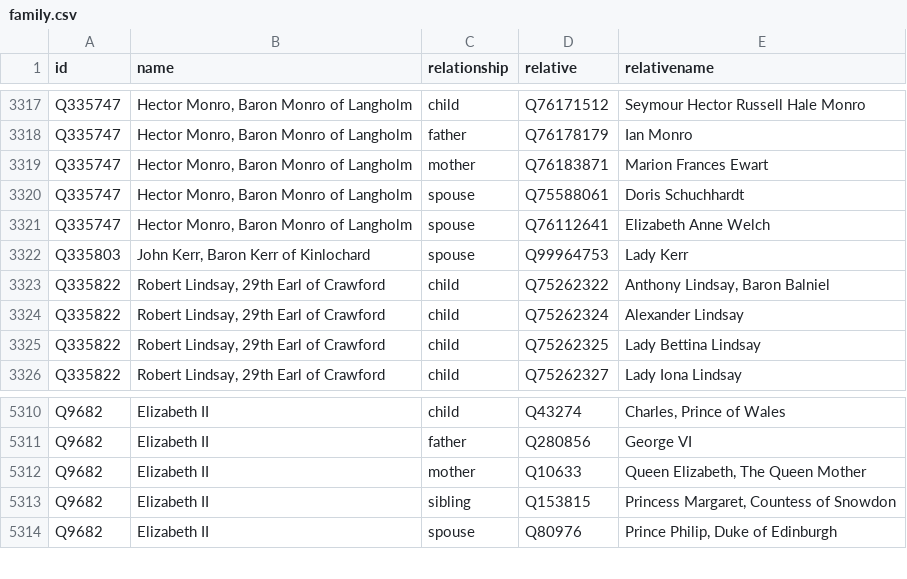
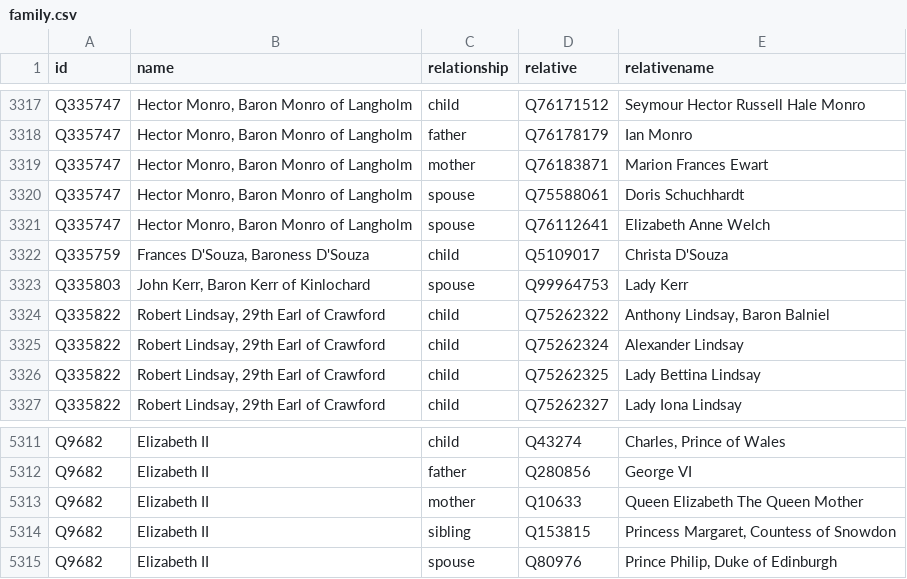
Before and after one commit to every-politician-scrapers/united-kingdom-cabinet, a CSV file: html/family.csv, drawn as a sheet; only a part is shown, gaps mark what is left out.

```diff
--- a/html/family.csv
+++ b/html/family.csv
@@ -3321,2 +3321,3 @@ Q335747,"Hector Monro, Baron Monro of Langholm",spouse,Q75588061,Doris Schuchhar
 Q335747,"Hector Monro, Baron Monro of Langholm",spouse,Q76112641,Elizabeth Anne Welch
+Q335759,"Frances D'Souza, Baroness D'Souza",child,Q5109017,Christa D'Souza
 Q335803,"John Kerr, Baron Kerr of Kinlochard",spouse,Q99964753,Lady Kerr
@@ -5311,3 +5312,3 @@ Q9682,Elizabeth II,child,Q43274,"Charles, Prince of Wales"
 Q9682,Elizabeth II,father,Q280856,George VI
-Q9682,Elizabeth II,mother,Q10633,"Queen Elizabeth, The Queen Mother"
+Q9682,Elizabeth II,mother,Q10633,Queen Elizabeth The Queen Mother
 Q9682,Elizabeth II,sibling,Q153815,"Princess Margaret, Countess of Snowdon"
```
Also changed, not shown: html/holders21.csv, html/legislators.csv.
